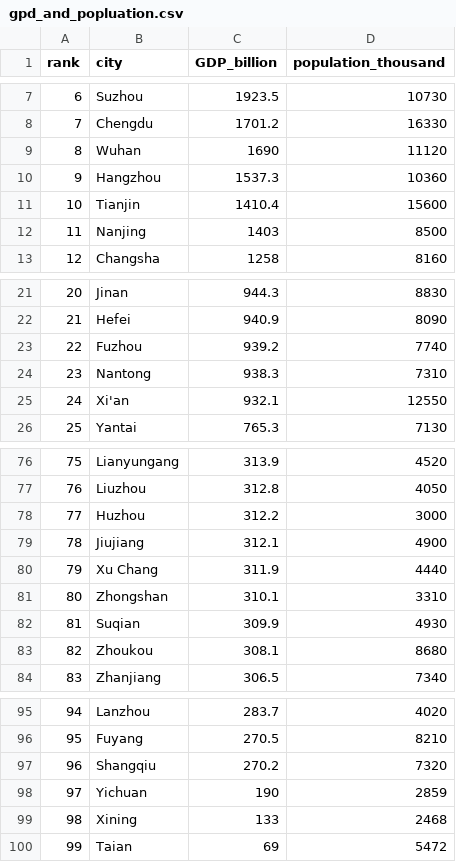
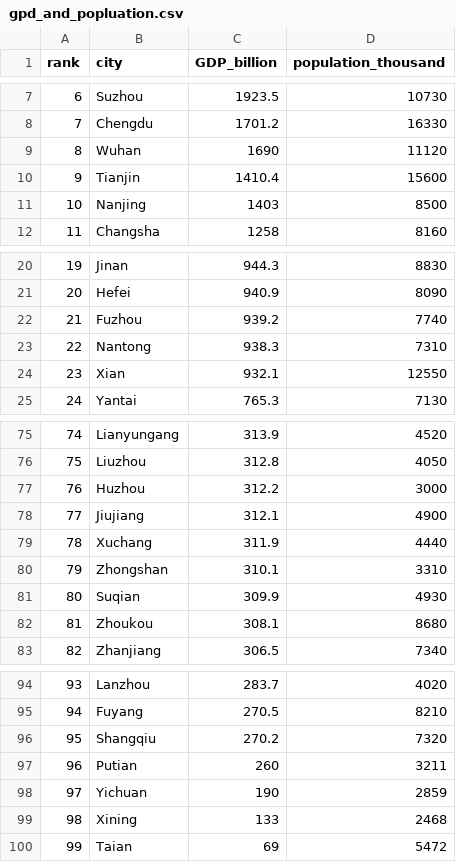
Before and after one commit to liny0907/p8105_final_project, a CSV file: 100_cities_data/gpd_and_popluation.csv, drawn as a sheet; only a part is shown, gaps mark what is left out; removed rows and columns are numbered as before the commit, all else as after; the diff names each change by its address in the sheet, - before the commit and + after, or states it on an @@ line.

Commit message:
update gdp and population dataset

```diff
--- a/100_cities_data/gpd_and_popluation.csv
+++ b/100_cities_data/gpd_and_popluation.csv
-row 10: 9 | Hangzhou | 1537.3 | 10360
@@ column A (rank) renumbered between rows 10 and 96 @@
-B24 (city): Xi'an
+B24 (city): Xian
-B79 (city): Xu Chang
+B79 (city): Xuchang
+row 97: 96 | Putian | 260 | 3211
```
